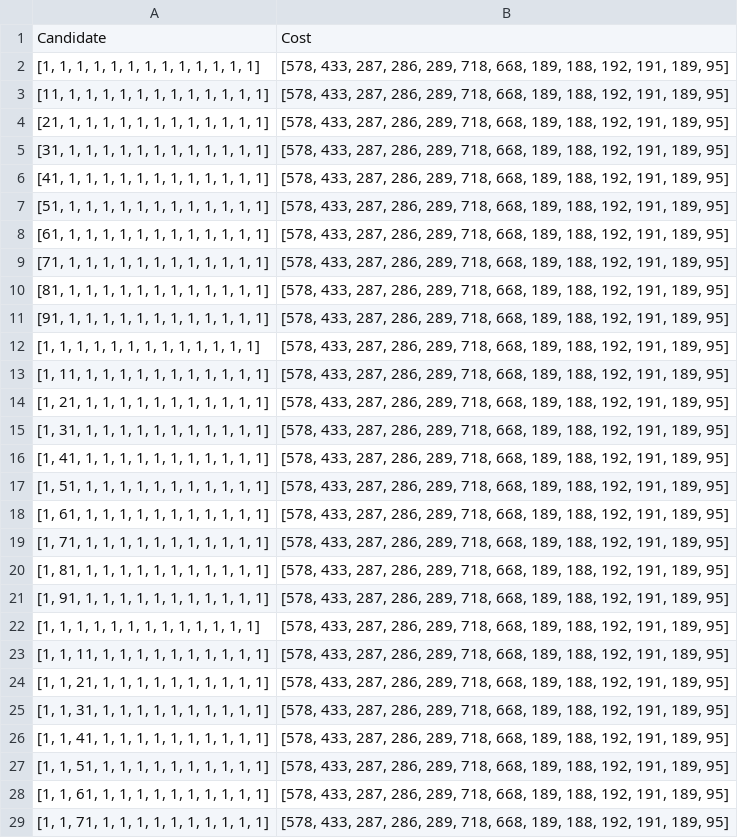
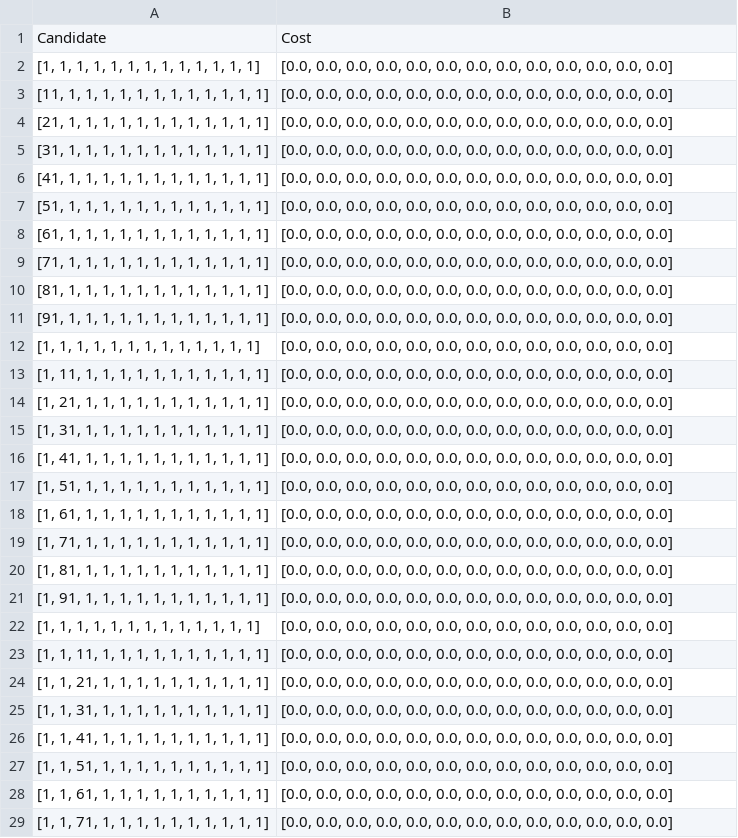
Before and after one commit to anasselhoud/PRODynamics, a CSV file: costs_per_candidate.csv, drawn as a sheet; only a part is shown; the diff covers the shown part only; the diff names each change by its address in the sheet, - before the commit and + after, or states it on an @@ line.

```diff
--- a/costs_per_candidate.csv
+++ b/costs_per_candidate.csv
-B2:B29: [578, 433, 287, 286, 289, 718, 668, 189, 188, 192, 191, 189, 95]
+B2:B29: [0.0, 0.0, 0.0, 0.0, 0.0, 0.0, 0.0, 0.0, 0.0, 0.0, 0.0, 0.0, 0.0]
```
Also changed, not shown: 102 edited cells elsewhere in this file, 6 other files.
